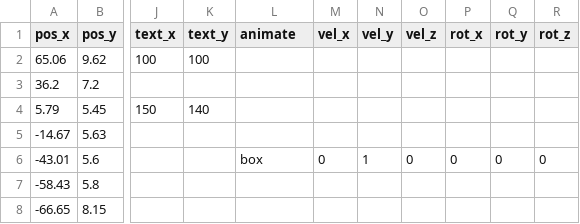
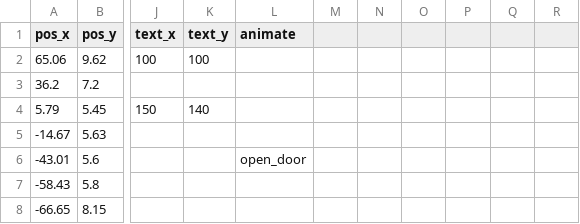
Before and after one commit to speedlimits/museum, a CSV file: build/cmake/camera_path.csv, drawn as a sheet; only a part is shown, gaps mark what is left out; the diff names each change by its address in the sheet, - before the commit and + after, or states it on an @@ line.

```diff
--- a/build/cmake/camera_path.csv
+++ b/build/cmake/camera_path.csv
-M1: vel_x
+M1: (empty)
-N1: vel_y
+N1: (empty)
-O1: vel_z
+O1: (empty)
-P1: rot_x
+P1: (empty)
-Q1: rot_y
+Q1: (empty)
-R1: rot_z
+R1: (empty)
-L6 (animate): box
+L6 (animate): open_door
-M6: 0
+M6: (empty)
-N6: 1
+N6: (empty)
-O6: 0
+O6: (empty)
-P6: 0
+P6: (empty)
-Q6: 0
+Q6: (empty)
-R6: 0
+R6: (empty)
```
Also changed, not shown: 4 other files.
